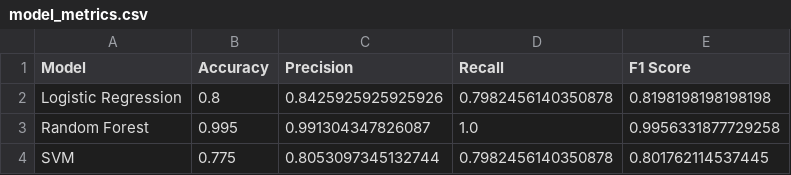
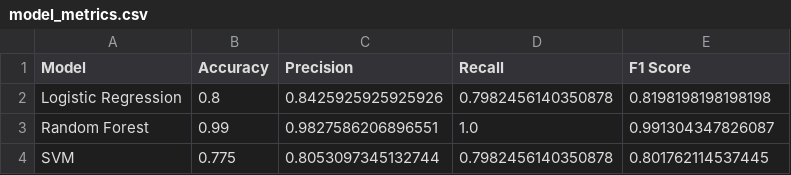
Before and after one commit to Warrior-M13/student-risk-prediction-ml, a CSV file: reports/model_metrics.csv, drawn as a sheet.

```diff
--- a/reports/model_metrics.csv
+++ b/reports/model_metrics.csv
@@ -2,3 +2,3 @@ Model,Accuracy,Precision,Recall,F1 Score
 Logistic Regression,0.8,0.8425925925925926,0.7982456140350878,0.8198198198198198
-Random Forest,0.995,0.991304347826087,1.0,0.9956331877729258
+Random Forest,0.99,0.9827586206896551,1.0,0.991304347826087
 SVM,0.775,0.8053097345132744,0.7982456140350878,0.801762114537445
```
Also changed, not shown: 12 other files.
